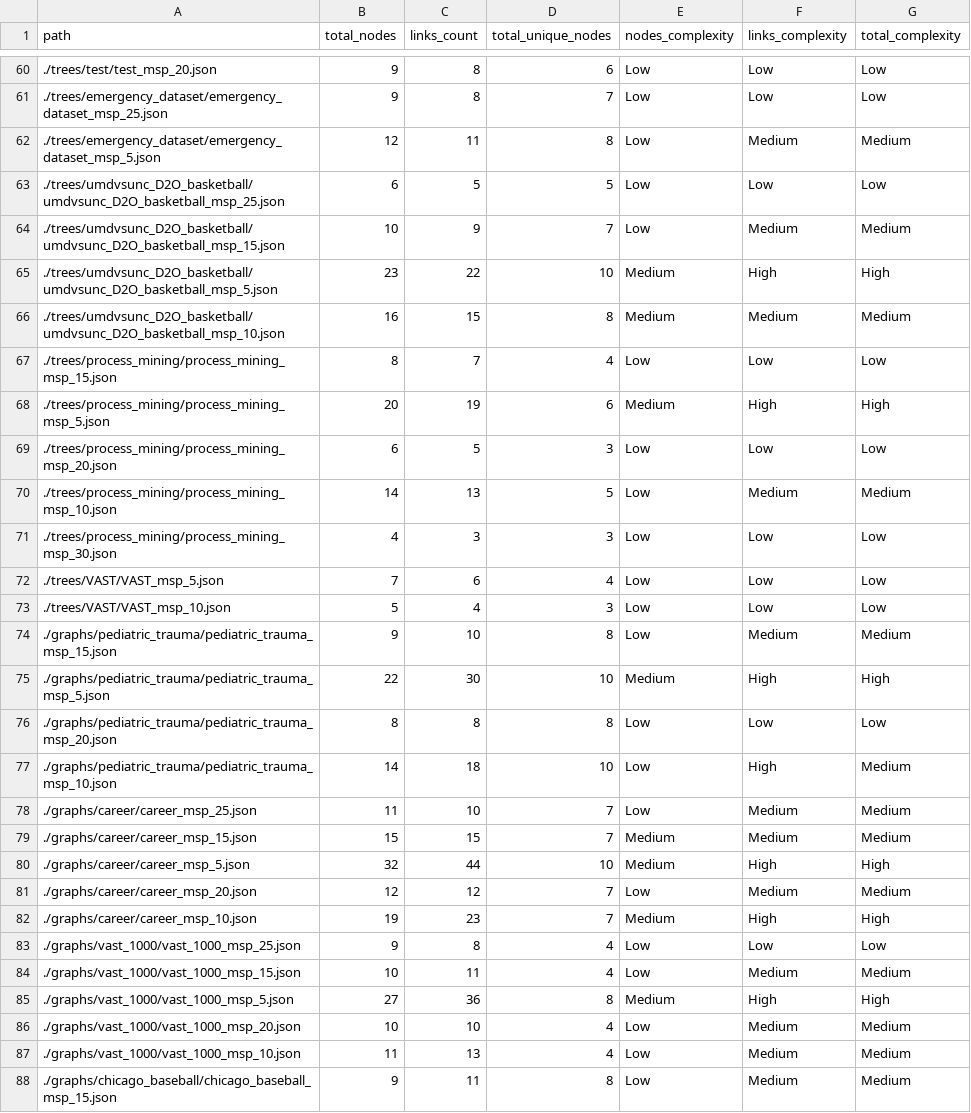
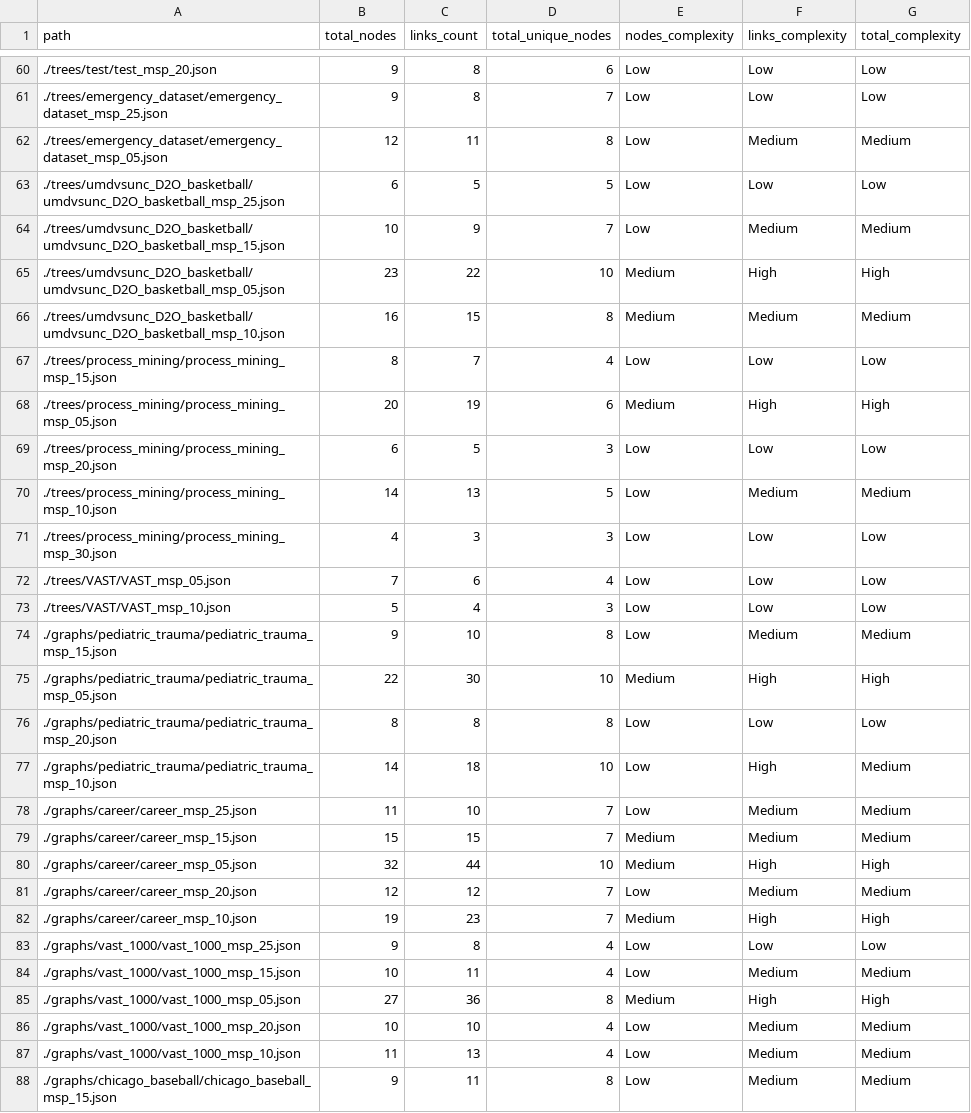
Before and after one commit to kzintas/ProcVQA, a CSV file: vde_ground_truth/complexity_stats.csv, drawn as a sheet; only a part is shown, gaps mark what is left out; the diff covers the shown part only.

```diff
--- a/vde_ground_truth/complexity_stats.csv
+++ b/vde_ground_truth/complexity_stats.csv
@@ -61,9 +61,9 @@ path,total_nodes,links_count,total_unique_nodes,nodes_complexity,links_complexit
 ./trees/emergency_dataset/emergency_dataset_msp_25.json,9,8,7,Low,Low,Low
-./trees/emergency_dataset/emergency_dataset_msp_5.json,12,11,8,Low,Medium,Medium
+./trees/emergency_dataset/emergency_dataset_msp_05.json,12,11,8,Low,Medium,Medium
 ./trees/umdvsunc_D2O_basketball/umdvsunc_D2O_basketball_msp_25.json,6,5,5,Low,Low,Low
 ./trees/umdvsunc_D2O_basketball/umdvsunc_D2O_basketball_msp_15.json,10,9,7,Low,Medium,Medium
-./trees/umdvsunc_D2O_basketball/umdvsunc_D2O_basketball_msp_5.json,23,22,10,Medium,High,High
+./trees/umdvsunc_D2O_basketball/umdvsunc_D2O_basketball_msp_05.json,23,22,10,Medium,High,High
 ./trees/umdvsunc_D2O_basketball/umdvsunc_D2O_basketball_msp_10.json,16,15,8,Medium,Medium,Medium
 ./trees/process_mining/process_mining_msp_15.json,8,7,4,Low,Low,Low
-./trees/process_mining/process_mining_msp_5.json,20,19,6,Medium,High,High
+./trees/process_mining/process_mining_msp_05.json,20,19,6,Medium,High,High
 ./trees/process_mining/process_mining_msp_20.json,6,5,3,Low,Low,Low
@@ -71,6 +71,6 @@ path,total_nodes,links_count,total_unique_nodes,nodes_complexity,links_complexit
 ./trees/process_mining/process_mining_msp_30.json,4,3,3,Low,Low,Low
-./trees/VAST/VAST_msp_5.json,7,6,4,Low,Low,Low
+./trees/VAST/VAST_msp_05.json,7,6,4,Low,Low,Low
 ./trees/VAST/VAST_msp_10.json,5,4,3,Low,Low,Low
 ./graphs/pediatric_trauma/pediatric_trauma_msp_15.json,9,10,8,Low,Medium,Medium
-./graphs/pediatric_trauma/pediatric_trauma_msp_5.json,22,30,10,Medium,High,High
+./graphs/pediatric_trauma/pediatric_trauma_msp_05.json,22,30,10,Medium,High,High
 ./graphs/pediatric_trauma/pediatric_trauma_msp_20.json,8,8,8,Low,Low,Low
@@ -79,3 +79,3 @@ path,total_nodes,links_count,total_unique_nodes,nodes_complexity,links_complexit
 ./graphs/career/career_msp_15.json,15,15,7,Medium,Medium,Medium
-./graphs/career/career_msp_5.json,32,44,10,Medium,High,High
+./graphs/career/career_msp_05.json,32,44,10,Medium,High,High
 ./graphs/career/career_msp_20.json,12,12,7,Low,Medium,Medium
@@ -84,3 +84,3 @@ path,total_nodes,links_count,total_unique_nodes,nodes_complexity,links_complexit
 ./graphs/vast_1000/vast_1000_msp_15.json,10,11,4,Low,Medium,Medium
-./graphs/vast_1000/vast_1000_msp_5.json,27,36,8,Medium,High,High
+./graphs/vast_1000/vast_1000_msp_05.json,27,36,8,Medium,High,High
 ./graphs/vast_1000/vast_1000_msp_20.json,10,10,4,Low,Medium,Medium
```
Also changed, not shown: 22 edited cells elsewhere in this file.
